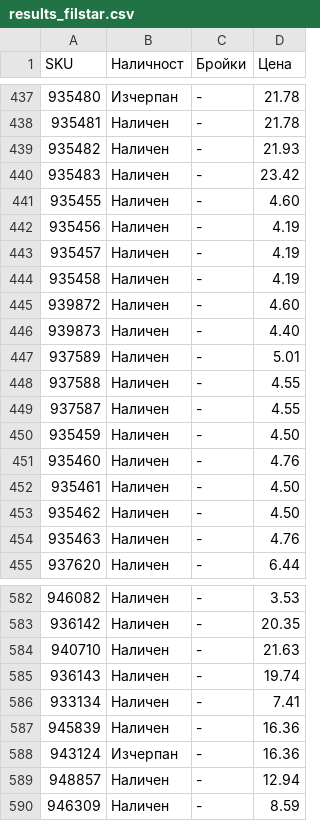
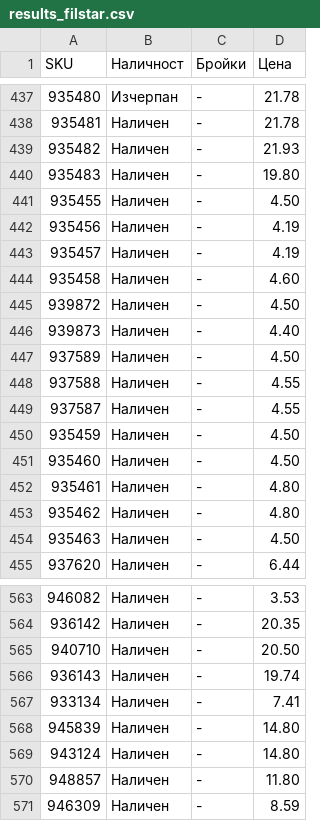
Before and after one commit to vladi1199/proba5, a CSV file: proba5/results_filstar.csv, drawn as a sheet; only a part is shown, gaps mark what is left out; the diff covers the shown part only.

```diff
--- a/proba5/results_filstar.csv
+++ b/proba5/results_filstar.csv
@@ -439,10 +439,10 @@ SKU,Наличност,Бройки,Цена
 935482,Наличен,-,21.93
-935483,Наличен,-,23.42
-935455,Наличен,-,4.60
+935483,Наличен,-,19.80
+935455,Наличен,-,4.50
 935456,Наличен,-,4.19
 935457,Наличен,-,4.19
-935458,Наличен,-,4.19
-939872,Наличен,-,4.60
+935458,Наличен,-,4.60
+939872,Наличен,-,4.50
 939873,Наличен,-,4.40
-937589,Наличен,-,5.01
+937589,Наличен,-,4.50
 937588,Наличен,-,4.55
@@ -450,6 +450,6 @@ SKU,Наличност,Бройки,Цена
 935459,Наличен,-,4.50
-935460,Наличен,-,4.76
-935461,Наличен,-,4.50
-935462,Наличен,-,4.50
-935463,Наличен,-,4.76
+935460,Наличен,-,4.50
+935461,Наличен,-,4.80
+935462,Наличен,-,4.80
+935463,Наличен,-,4.50
 937620,Наличен,-,6.44
@@ -583,8 +564,8 @@ SKU,Наличност,Бройки,Цена
 936142,Наличен,-,20.35
-940710,Наличен,-,21.63
+940710,Наличен,-,20.50
 936143,Наличен,-,19.74
 933134,Наличен,-,7.41
-945839,Наличен,-,16.36
-943124,Изчерпан,-,16.36
-948857,Наличен,-,12.94
+945839,Наличен,-,14.80
+943124,Наличен,-,14.80
+948857,Наличен,-,11.80
 946309,Наличен,-,8.59
```
Also changed, not shown: 19 removed rows and 22 edited cells elsewhere in this file, proba5/not_found_filstar.csv, 1 other file.
